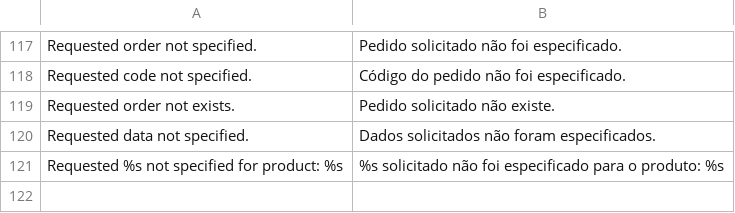
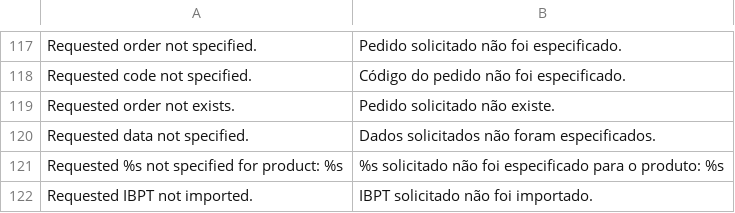
Before and after one commit to gamuzatech/tolucastore-openmage, a CSV file: app/locale/pt_BR/Gamuza_Brazil.csv, drawn as a sheet; only a part is shown, gaps mark what is left out; the diff names each change by its address in the sheet, - before the commit and + after, or states it on an @@ line.

Commit message:
Atualizado modulo Gamuza_Brazil: adicionado validação para tabela IBPT no apiPath brazil_nfce.create

```diff
--- a/app/locale/pt_BR/Gamuza_Brazil.csv
+++ b/app/locale/pt_BR/Gamuza_Brazil.csv
+row 122: Requested IBPT not imported. | IBPT solicitado não foi importado.
```
Also changed, not shown: 2 other files.
